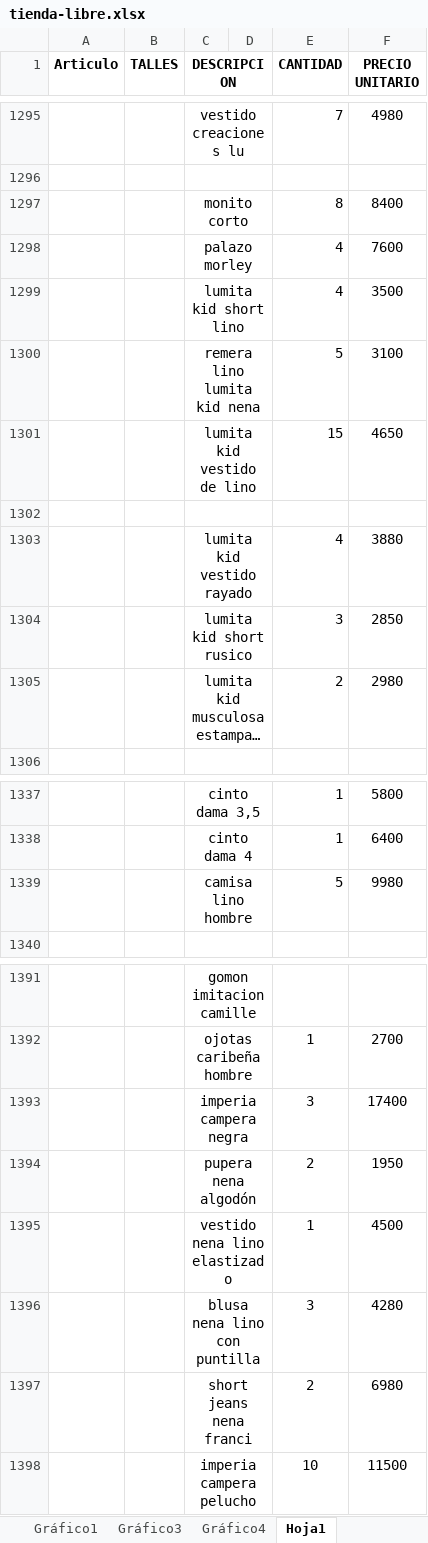
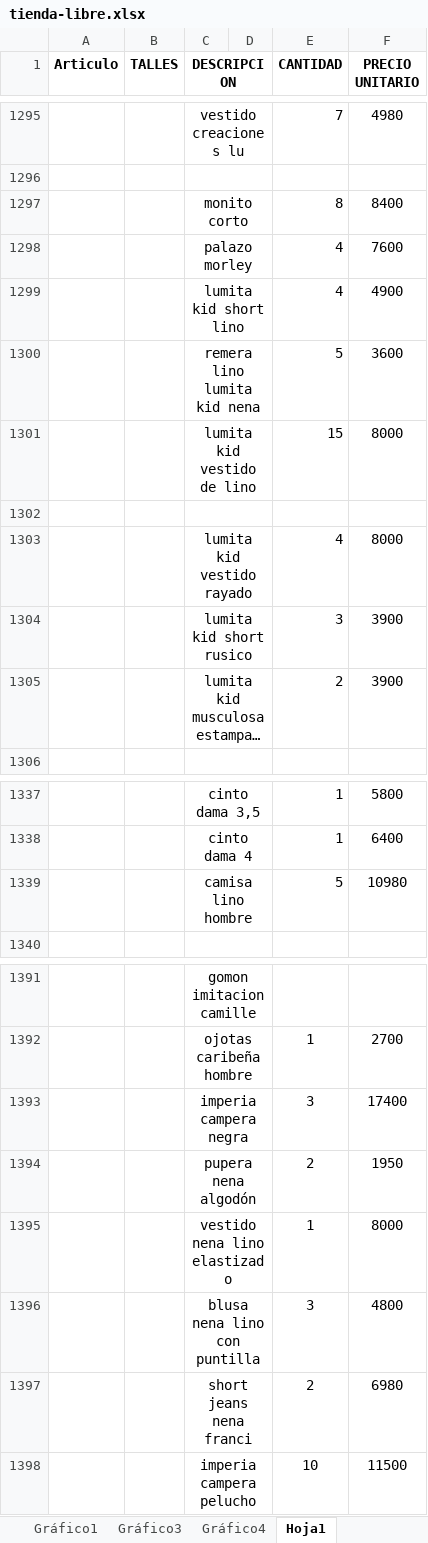
Before and after one commit to jerojimenez17/TiendaLibre, an Excel workbook: tienda-libre-backend/excel-files/tienda-libre.xlsx, sheet Hoja1, drawn as a sheet; only a part is shown, gaps mark what is left out; long unchanged cells end in …; values as stored, in another font and other column widths than the file's, no borders; the diff names each change by its address in the sheet, - before the commit and + after, or states it on an @@ line.

Commit message:
change list

```diff
--- a/tienda-libre-backend/excel-files/tienda-libre.xlsx (sheet Hoja1)
+++ b/tienda-libre-backend/excel-files/tienda-libre.xlsx (sheet Hoja1)
-F1299 (PRECIO UNITARIO): 3500
+F1299 (PRECIO UNITARIO): 4900
-F1300 (PRECIO UNITARIO): 3100
+F1300 (PRECIO UNITARIO): 3600
-F1301 (PRECIO UNITARIO): 4650
+F1301 (PRECIO UNITARIO): 8000
-F1303 (PRECIO UNITARIO): 3880
+F1303 (PRECIO UNITARIO): 8000
-F1304 (PRECIO UNITARIO): 2850
+F1304 (PRECIO UNITARIO): 3900
-F1305 (PRECIO UNITARIO): 2980
+F1305 (PRECIO UNITARIO): 3900
-F1339 (PRECIO UNITARIO): 9980
+F1339 (PRECIO UNITARIO): 10980
-F1395 (PRECIO UNITARIO): 4500
+F1395 (PRECIO UNITARIO): 8000
-F1396 (PRECIO UNITARIO): 4280
+F1396 (PRECIO UNITARIO): 4800
```
